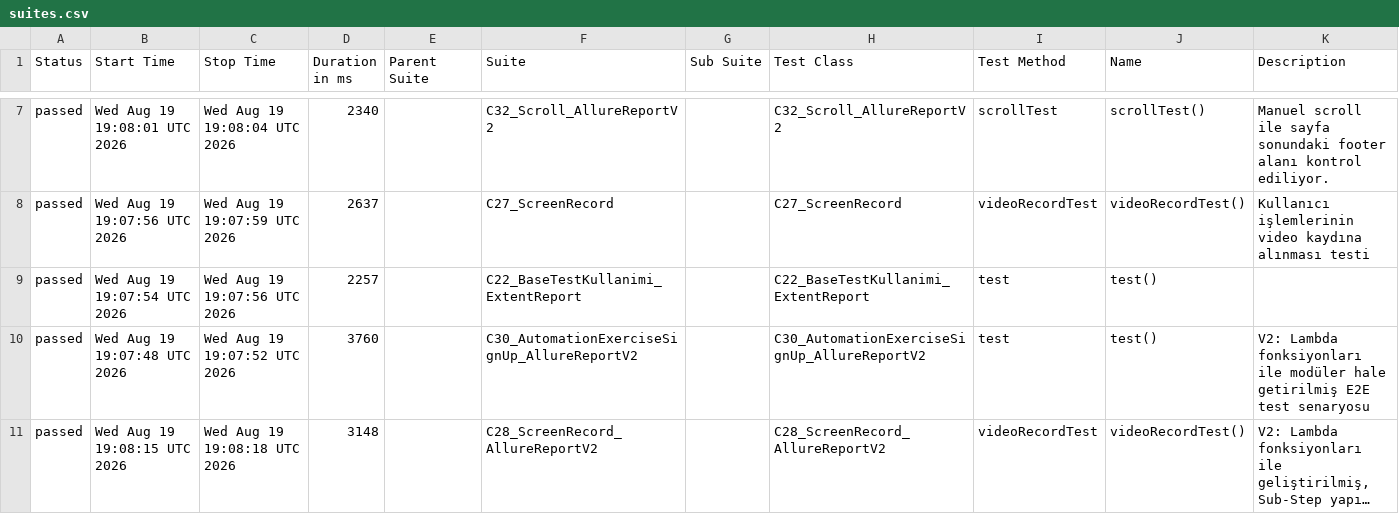
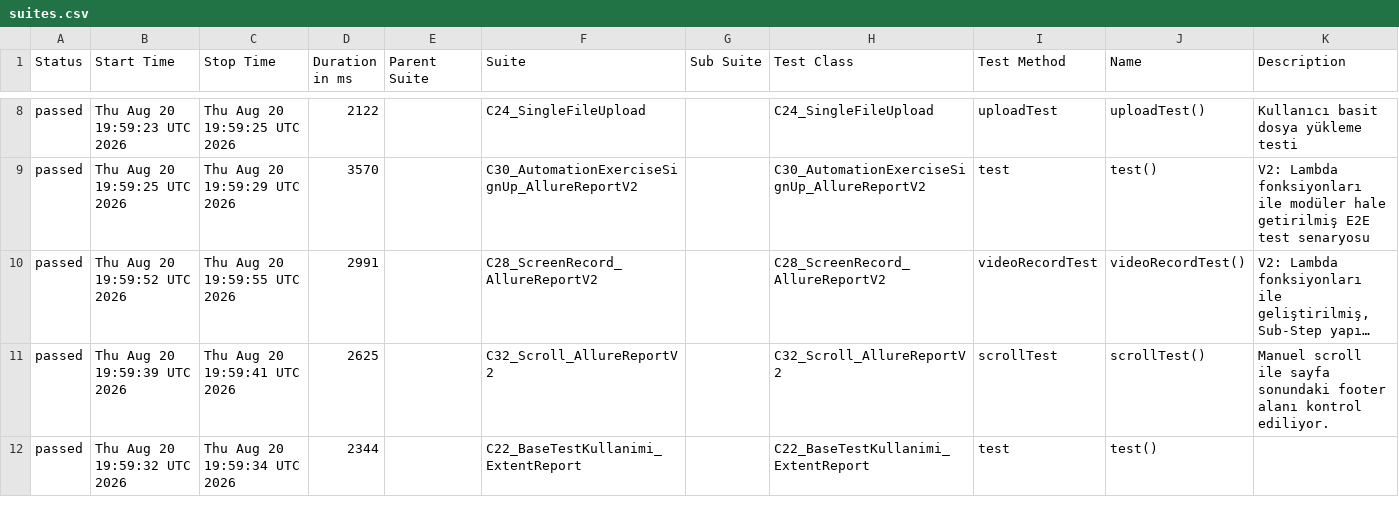
Before and after one commit to kilicCeren/TestAutomationWithPlaywrightJava, a CSV file: allure-history/data/suites.csv, drawn as a sheet; only a part is shown, gaps mark what is left out; long unchanged cells end in …; removed rows and columns are numbered as before the commit, all else as after; the diff covers the shown part only; the diff names each change by its address in the sheet, - before the commit and + after, or states it on an @@ line.

```diff
--- a/allure-history/data/suites.csv
+++ b/allure-history/data/suites.csv
-row 7: passed | Wed Aug 19 19:08:01 UTC 2026 | Wed Aug 19 19:08:04 UTC 2026 | 2340 |  | C32_Scroll_AllureReportV2 |  | C32_Scroll_AllureReportV2 | scrollTest | scrollTest() | Manuel scroll ile sayfa sonundaki footer alanı kontrol ediliyor.
-row 8: passed | Wed Aug 19 19:07:56 UTC 2026 | Wed Aug 19 19:07:59 UTC 2026 | 2637 |  | C27_ScreenRecord |  | C27_ScreenRecord | videoRecordTest | videoRecordTest() | Kullanıcı işlemlerinin video kaydına alınması testi
-row 9: passed | Wed Aug 19 19:07:54 UTC 2026 | Wed Aug 19 19:07:56 UTC 2026 | 2257 |  | C22_BaseTestKullanimi_ExtentReport |  | C22_BaseTestKullanimi_ExtentReport | test | test()
+row 8: passed | Thu Aug 20 19:59:23 UTC 2026 | Thu Aug 20 19:59:25 UTC 2026 | 2122 |  | C24_SingleFileUpload |  | C24_SingleFileUpload | uploadTest | uploadTest() | Kullanıcı basit dosya yükleme testi
-B9 (Start Time): Wed Aug 19 19:07:48 UTC 2026
+B9 (Start Time): Thu Aug 20 19:59:25 UTC 2026
-C9 (Stop Time): Wed Aug 19 19:07:52 UTC 2026
+C9 (Stop Time): Thu Aug 20 19:59:29 UTC 2026
-D9 (Duration in ms): 3760
+D9 (Duration in ms): 3570
-B10 (Start Time): Wed Aug 19 19:08:15 UTC 2026
+B10 (Start Time): Thu Aug 20 19:59:52 UTC 2026
-C10 (Stop Time): Wed Aug 19 19:08:18 UTC 2026
+C10 (Stop Time): Thu Aug 20 19:59:55 UTC 2026
-D10 (Duration in ms): 3148
+D10 (Duration in ms): 2991
+row 11: passed | Thu Aug 20 19:59:39 UTC 2026 | Thu Aug 20 19:59:41 UTC 2026 | 2625 |  | C32_Scroll_AllureReportV2 |  | C32_Scroll_AllureReportV2 | scrollTest | scrollTest() | Manuel scroll ile sayfa sonundaki footer alanı kontrol ediliyor.
+row 12: passed | Thu Aug 20 19:59:32 UTC 2026 | Thu Aug 20 19:59:34 UTC 2026 | 2344 |  | C22_BaseTestKullanimi_ExtentReport |  | C22_BaseTestKullanimi_ExtentReport | test | test()
```
Also changed, not shown: 5 added rows, 5 removed rows and 22 edited cells elsewhere in this file, allure-history/data/behaviors.csv, 43 other files.
